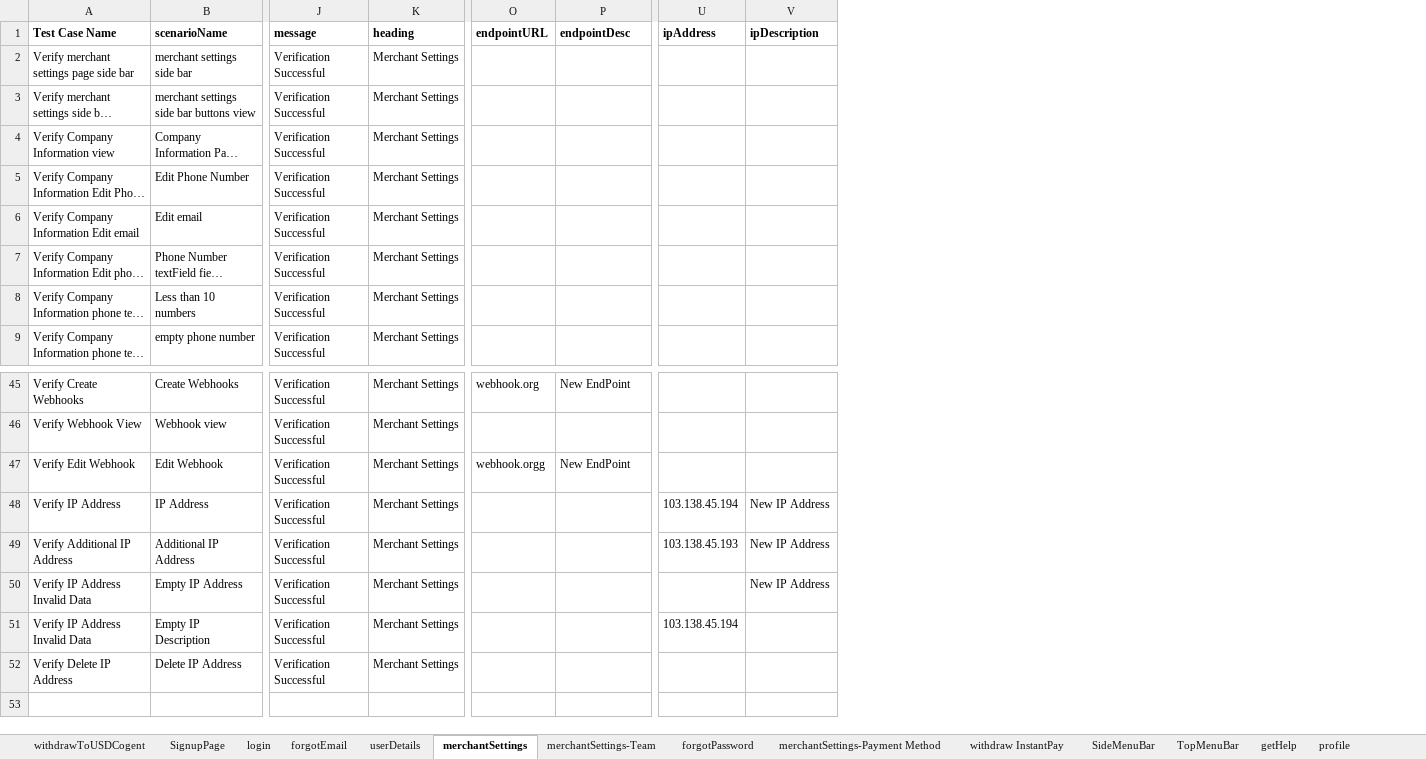
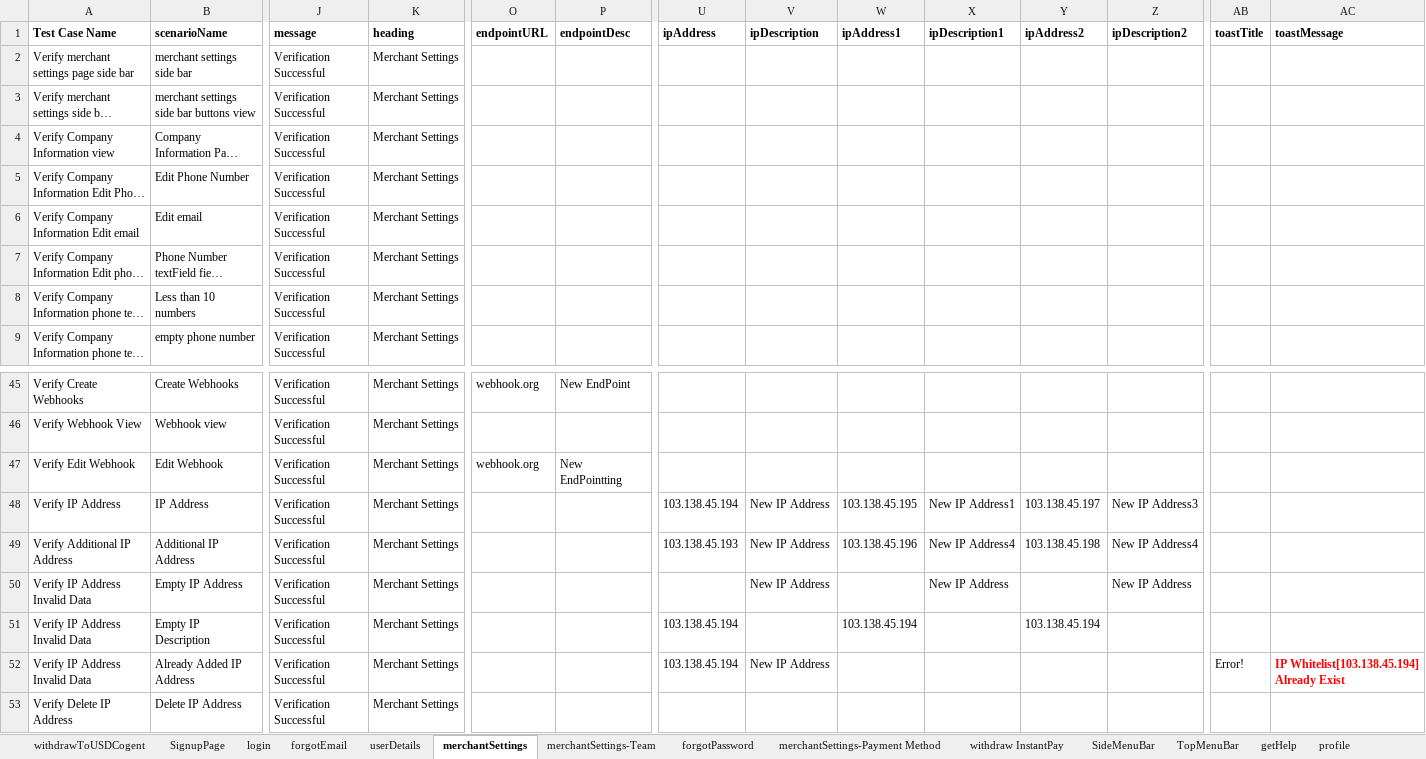
Before and after one commit to RameshNaikRR/Automation, an Excel workbook: Web/coyni/resources/testdata-merchant.xlsx, sheet merchantSettings, drawn as a sheet; only a part is shown, gaps mark what is left out; long unchanged cells end in …; values as stored, in another font and other column widths than the file's, no borders; rows hold the shown columns only; the diff names each change by its address in the sheet, - before the commit and + after, or states it on an @@ line.

Commit message:
Modified Test methods for MErchant Portal

```diff
--- a/Web/coyni/resources/testdata-merchant.xlsx (sheet merchantSettings)
+++ b/Web/coyni/resources/testdata-merchant.xlsx (sheet merchantSettings)
+column W (ipAddress1), rows 48-51: 103.138.45.195 | 103.138.45.196 |  | 103.138.45.194
+column X (ipDescription1), rows 48-50: New IP Address1 | New IP Address4 | New IP Address
+column Y (ipAddress2), rows 48-51: 103.138.45.197 | 103.138.45.198 |  | 103.138.45.194
+column Z (ipDescription2), rows 48-50: New IP Address3 | New IP Address4 | New IP Address
+column AB (toastTitle), empty
+column AC (toastMessage), empty
-O47 (endpointURL): webhook.orgg
+O47 (endpointURL): webhook.org
-P47 (endpointDesc): New EndPoint
+P47 (endpointDesc): New EndPointting
+row 52: Verify IP Address Invalid Data | Already Added IP Address | Verification Successful | Merchant Settings |  |  | 103.138.45.194 | New IP Address |  |  |  |  | Error! | IP Whitelist[103.138.45.194] Already Exist
```
Also changed, not shown: sheet userDetails, sheet merchantActivity, sheet withdrawnToUSDExternalBank, sheet tokenAccount, sheet merchantSettings-Team, sheet withdrawToUSDCogent, 2 more sheets, Web/coyni/resources/TestScript-merchant.xlsx, 9 other files.
